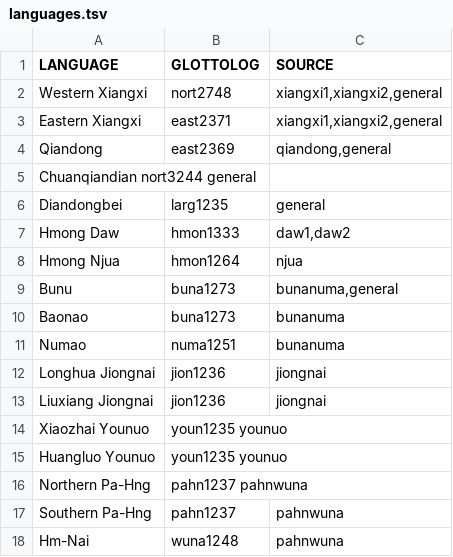
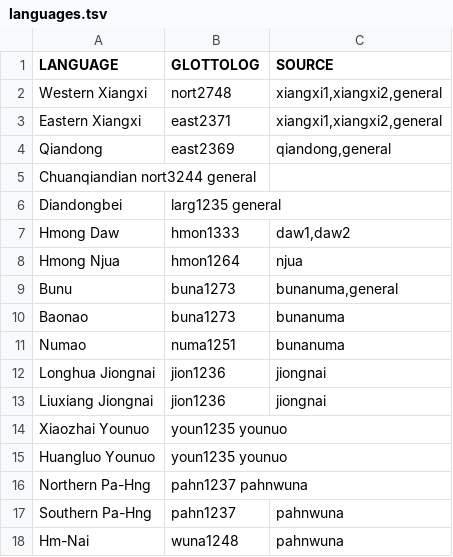
Before and after one commit to Wu-Urbanek/Hmong-Mien_Language_family, a TSV file: helper/languages.tsv, drawn as a sheet.

Commit message:
try to fix the seperator problem

```diff
--- a/helper/languages.tsv
+++ b/helper/languages.tsv
@@ -5,3 +5,3 @@ Qiandong	east2369	qiandong,general
 Chuanqiandian nort3244  general
-Diandongbei	larg1235	general
+Diandongbei	larg1235  general
 Hmong Daw	hmon1333	daw1,daw2
```
